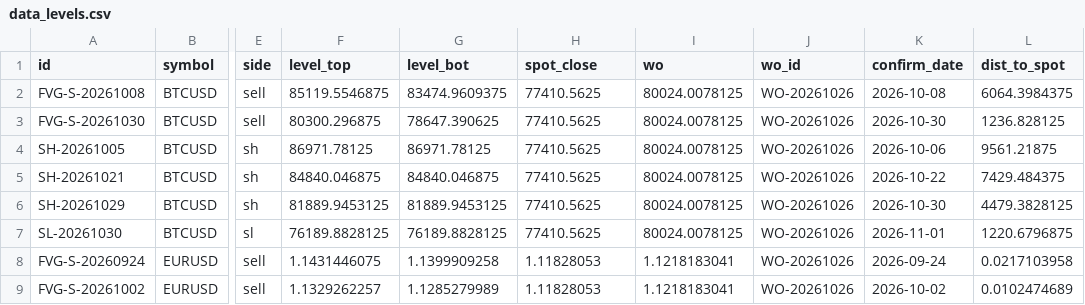
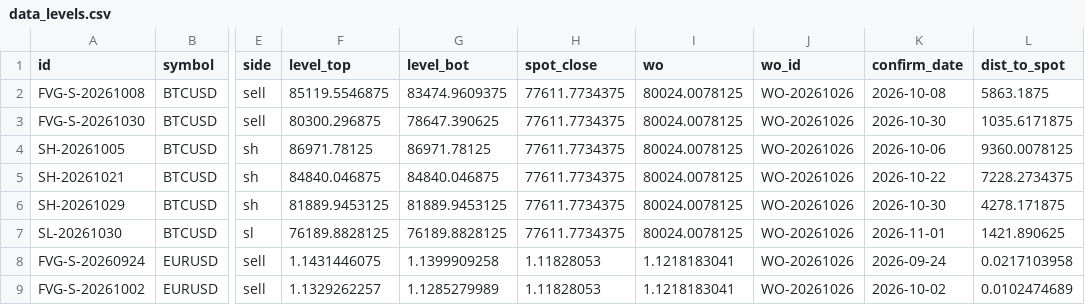
Before and after one commit to keenewong-ai/xauusd-bounce-live, a CSV file: data_levels.csv, drawn as a sheet; only a part is shown, gaps mark what is left out; the diff names each change by its address in the sheet, - before the commit and + after, or states it on an @@ line.

```diff
--- a/data_levels.csv
+++ b/data_levels.csv
-H2:H7 (spot_close): 77410.5625
+H2:H7 (spot_close): 77611.7734375
-L2 (dist_to_spot): 6064.3984375
+L2 (dist_to_spot): 5863.1875
-L3 (dist_to_spot): 1236.828125
+L3 (dist_to_spot): 1035.6171875
-L4 (dist_to_spot): 9561.21875
+L4 (dist_to_spot): 9360.0078125
-L5 (dist_to_spot): 7429.484375
+L5 (dist_to_spot): 7228.2734375
-L6 (dist_to_spot): 4479.3828125
+L6 (dist_to_spot): 4278.171875
-L7 (dist_to_spot): 1220.6796875
+L7 (dist_to_spot): 1421.890625
```
Also changed, not shown: 2 other files.
